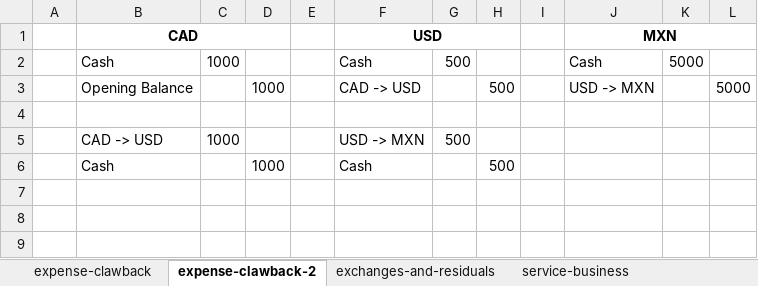
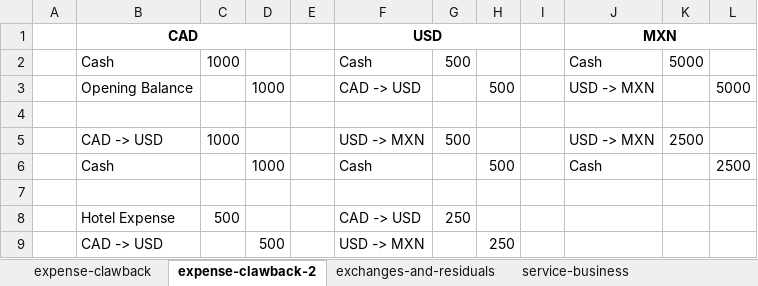
Before and after one commit to KyleUnrau/Lattice, an Excel workbook: examples/transaction-exploration.xlsx, sheet expense-clawback-2, drawn as a sheet; values as stored, in another font and other column widths than the file's, no borders; the diff names each change by its address in the sheet, - before the commit and + after, or states it on an @@ line.

Commit message:
test!: formalize exchange invariants and harden residual settlement model
- add invariant test suite covering forward exchanges, loop recapture, residual attribution, and mixed-origin lots
- add expense settlement tests for residual-derived value and multi-hop unwind paths
- expand test fixture framework with BTC support and reusable exchange accounts
- formalize recursive recapture behavior through executable invariants
- verify proportional origin-basis inheritance for residual gains and losses
- verify residual settlement against inherited origin assets
- verify deterministic FIFO behavior across mixed-origin positions
- prevent uncommitted lots from affecting balances, summaries, or verification
- add committed-state tracking to UTXI and UTXO primitives
- improve account engines to ignore uncommitted ledger state
- refine REPL examples and transaction exploration workbook
- remove obsolete debugging utilities

```diff
--- a/examples/transaction-exploration.xlsx (sheet expense-clawback-2)
+++ b/examples/transaction-exploration.xlsx (sheet expense-clawback-2)
-J5: (empty)
+J5: USD -> MXN
-K5: (empty)
+K5: 2500
-J6: (empty)
+J6: Cash
-L6: (empty)
+L6: 2500
+row 7: (empty)
+row 8:  | Hotel Expense | 500 |  |  | CAD -> USD | 250
+row 9:  | CAD -> USD |  | 500 |  | USD -> MXN |  | 250
```
Also changed, not shown: sheet service-business-3, 11 other files.
